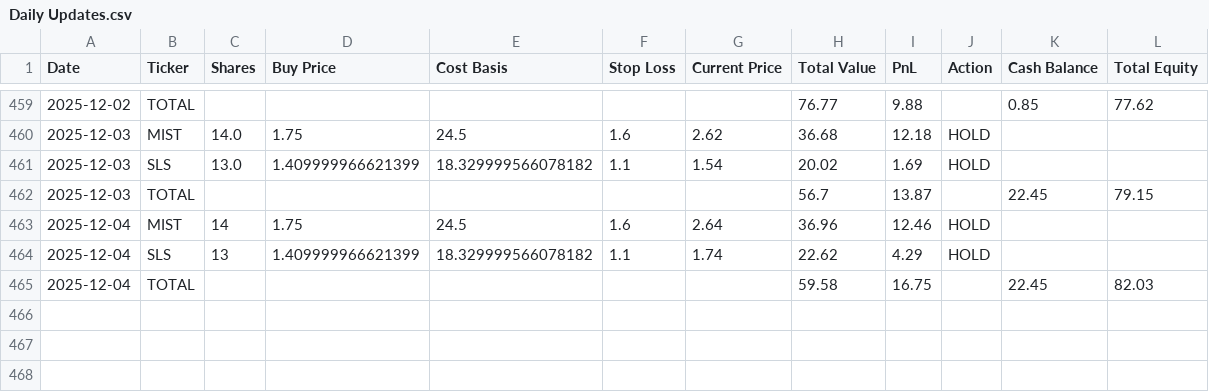
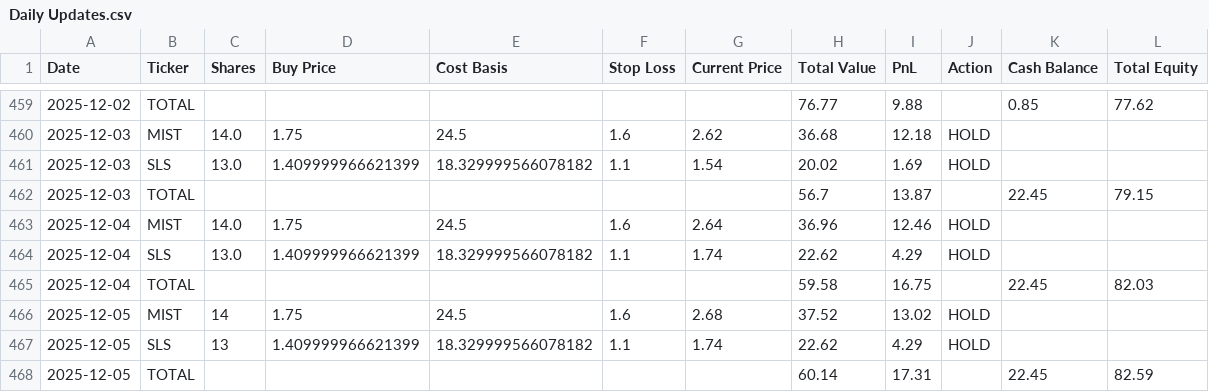
Before and after one commit to pchaganti/gx-Micro-Cap-Experiment, a CSV file: Scripts and CSV Files/Daily Updates.csv, drawn as a sheet; only a part is shown, gaps mark what is left out.

```diff
--- a/Scripts and CSV Files/Daily Updates.csv
+++ b/Scripts and CSV Files/Daily Updates.csv
@@ -462,4 +462,7 @@ Date,Ticker,Shares,Buy Price,Cost Basis,Stop Loss,Current Price,Total Value,PnL,
 2025-12-03,TOTAL,,,,,,56.7,13.87,,22.45,79.15
-2025-12-04,MIST,14,1.75,24.5,1.6,2.64,36.96,12.46,HOLD,,
-2025-12-04,SLS,13,1.409999966621399,18.329999566078182,1.1,1.74,22.62,4.29,HOLD,,
+2025-12-04,MIST,14.0,1.75,24.5,1.6,2.64,36.96,12.46,HOLD,,
+2025-12-04,SLS,13.0,1.409999966621399,18.329999566078182,1.1,1.74,22.62,4.29,HOLD,,
 2025-12-04,TOTAL,,,,,,59.58,16.75,,22.45,82.03
+2025-12-05,MIST,14,1.75,24.5,1.6,2.68,37.52,13.02,HOLD,,
+2025-12-05,SLS,13,1.409999966621399,18.329999566078182,1.1,1.74,22.62,4.29,HOLD,,
+2025-12-05,TOTAL,,,,,,60.14,17.31,,22.45,82.59
```
Also changed, not shown: 1 other file.
